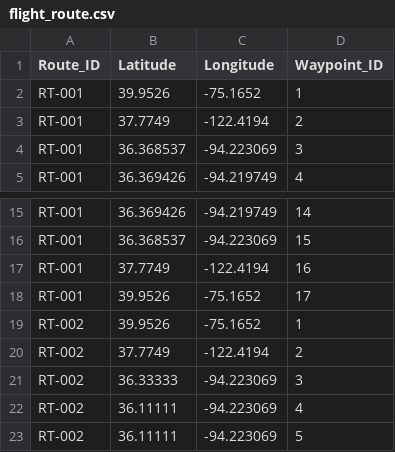
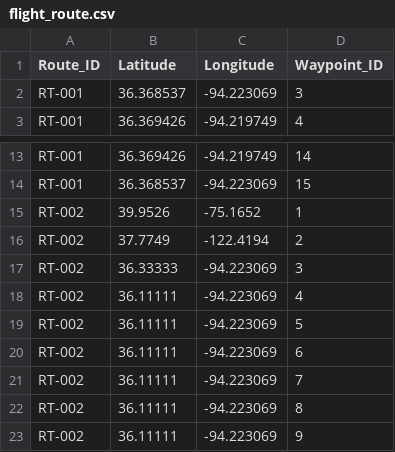
Before and after one commit to pctrainor/Group-4-ISYS-57103, a CSV file: utility/raw_data/flight_route.csv, drawn as a sheet; only a part is shown, gaps mark what is left out; the shorter side is filled out with more unchanged rows; the diff names each change by its address in the sheet, - before the commit and + after, or states it on an @@ line.

```diff
--- a/utility/raw_data/flight_route.csv
+++ b/utility/raw_data/flight_route.csv
-row 2: RT-001 | 39.9526 | -75.1652 | 1
-row 3: RT-001 | 37.7749 | -122.4194 | 2
-row 17: RT-001 | 37.7749 | -122.4194 | 16
-row 18: RT-001 | 39.9526 | -75.1652 | 17
```
Also changed, not shown: utility/raw_data/flight_plan.csv, 4 other files.
